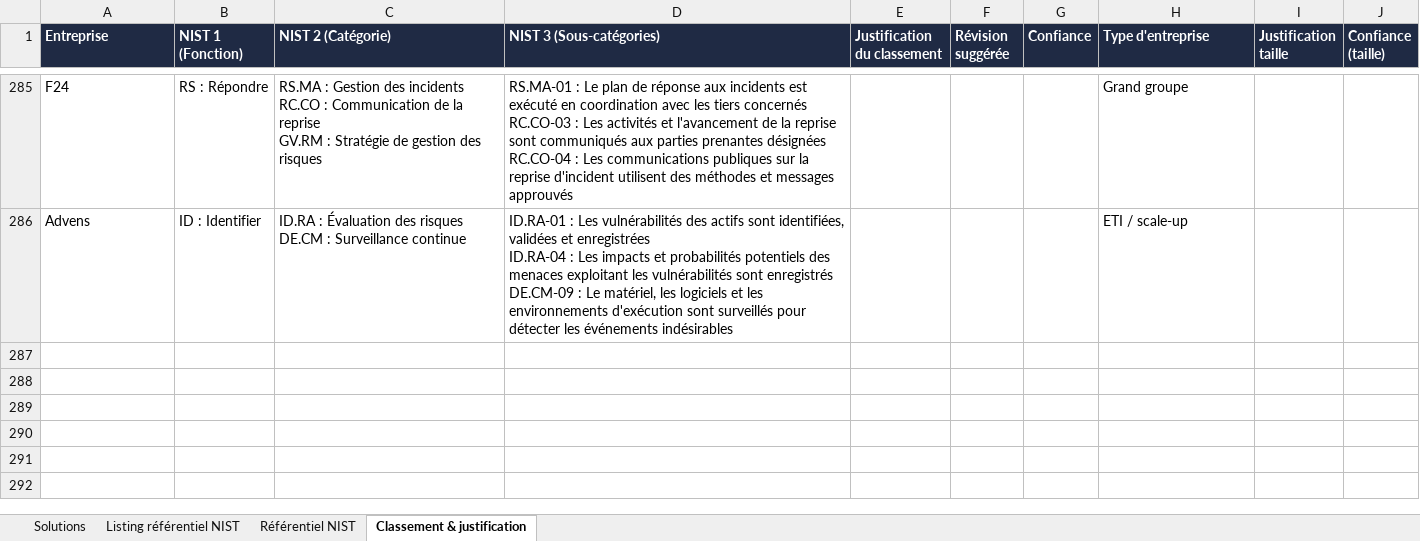
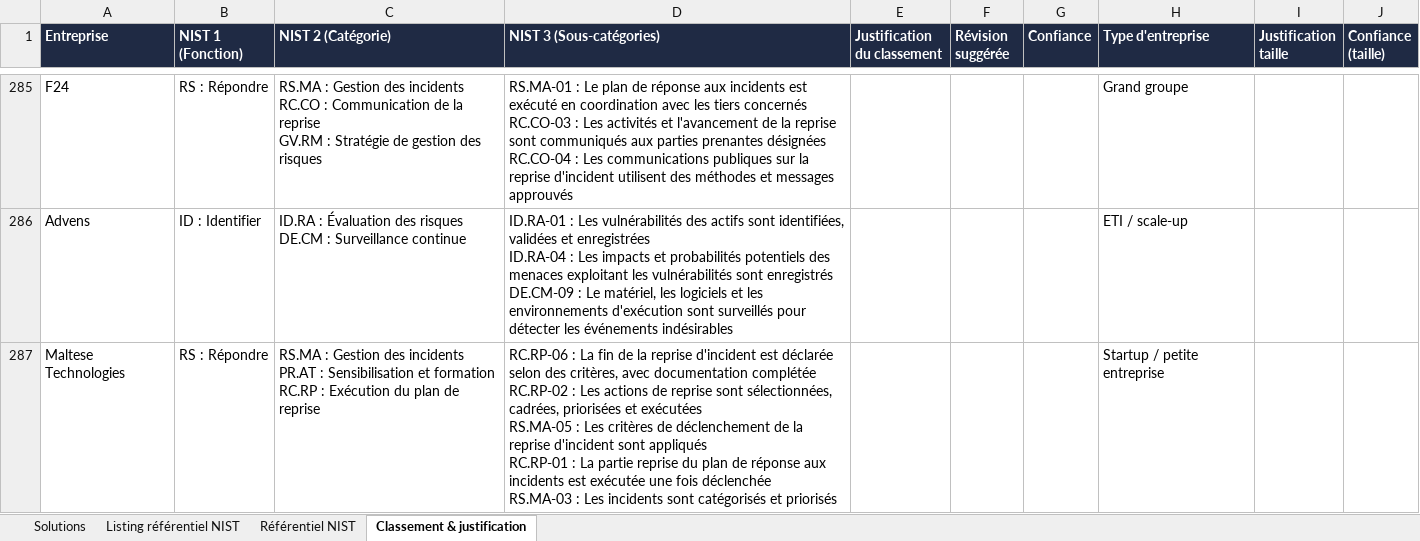
Before and after one commit to Hexatrust/cyberpanorama, an Excel workbook: data/solutions_master.xlsx, sheet Classement & justification, drawn as a sheet; only a part is shown, gaps mark what is left out; values as stored, in another font and other column widths than the file's, no borders; ↵ is a line break in a cell; the diff names each change by its address in the sheet, - before the commit and + after, or states it on an @@ line.

```diff
--- a/data/solutions_master.xlsx (sheet Classement & justification)
+++ b/data/solutions_master.xlsx (sheet Classement & justification)
+row 287: Maltese Technologies | RS : Répondre | RS.MA : Gestion des incidents ↵ PR.AT : Sensibilisation et formation ↵ RC.RP : Exécution du plan de reprise | RC.RP-06 : La fin de la reprise d'incident est déclarée selon des critères, avec documentation complétée ↵ RC.RP-02 : Les actions de reprise sont sélectionnées, cadrées, priorisées et exécutées ↵ RS.MA-05 : Les critères de déclenchement de la reprise d'incident sont appliqués ↵ RC.RP-01 : La partie reprise du plan de réponse aux incidents est exécutée une fois déclenchée ↵ RS.MA-03 : Les incidents sont catégorisés et priorisés |  |  |  | Startup / petite entreprise
```
Also changed, not shown: sheet Solutions, 4 other files.
